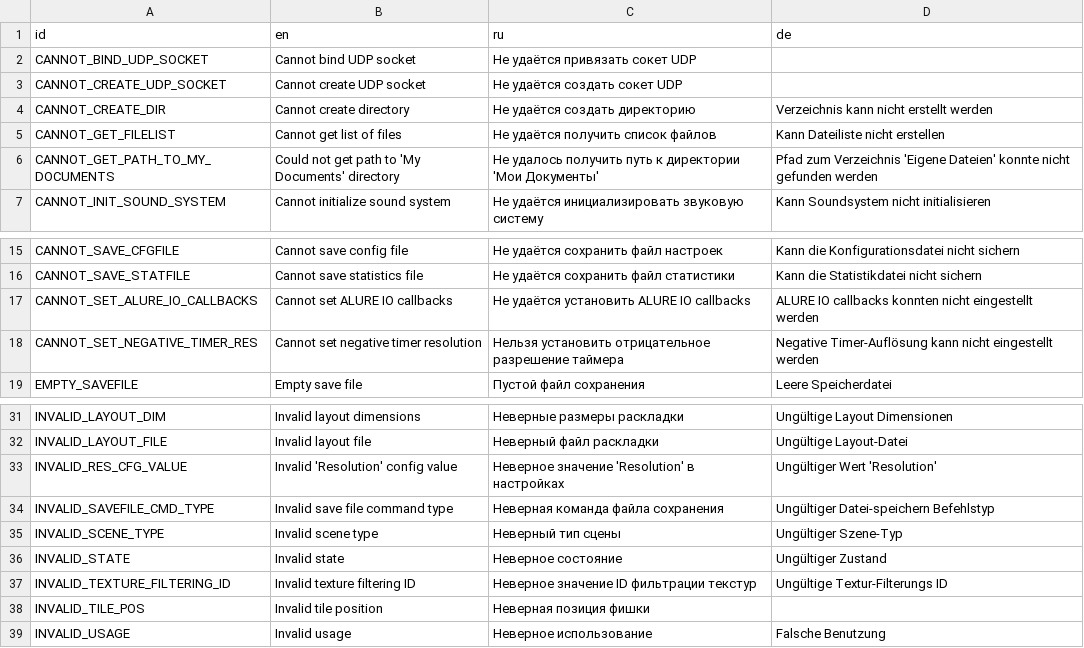
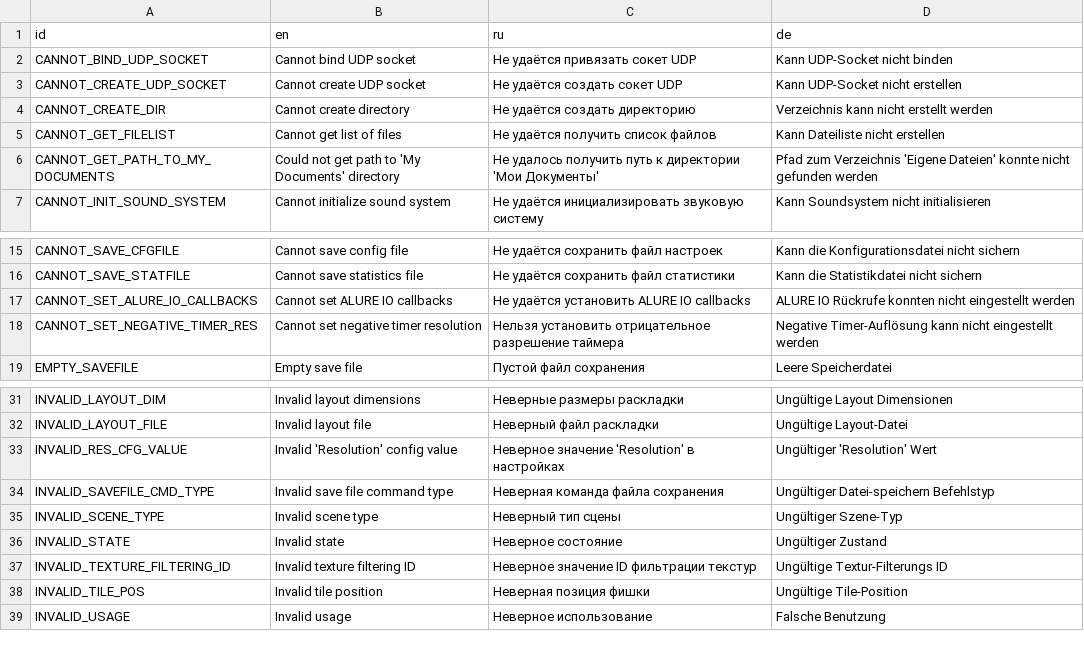
Before and after one commit to jnonline/ogstudio, a CSV file: mj_res/lang/err.csv, drawn as a sheet; only a part is shown, gaps mark what is left out.

```diff
--- a/mj_res/lang/err.csv
+++ b/mj_res/lang/err.csv
@@ -1,4 +1,4 @@
 "id";"en";"ru";"de"
-"CANNOT_BIND_UDP_SOCKET";"Cannot bind UDP socket";"Не удаётся привязать сокет UDP";
-"CANNOT_CREATE_UDP_SOCKET";"Cannot create UDP socket";"Не удаётся создать сокет UDP";
+"CANNOT_BIND_UDP_SOCKET";"Cannot bind UDP socket";"Не удаётся привязать сокет UDP";"Kann UDP-Socket nicht binden"
+"CANNOT_CREATE_UDP_SOCKET";"Cannot create UDP socket";"Не удаётся создать сокет UDP";"Kann UDP-Socket nicht erstellen"
 "CANNOT_CREATE_DIR";"Cannot create directory";"Не удаётся создать директорию";"Verzeichnis kann nicht erstellt werden"
@@ -16,3 +16,3 @@
 "CANNOT_SAVE_STATFILE";"Cannot save statistics file";"Не удаётся сохранить файл статистики";"Kann die Statistikdatei nicht sichern"
-"CANNOT_SET_ALURE_IO_CALLBACKS";"Cannot set ALURE IO callbacks";"Не удаётся установить ALURE IO callbacks";"ALURE IO callbacks konnten nicht eingestellt werden"
+"CANNOT_SET_ALURE_IO_CALLBACKS";"Cannot set ALURE IO callbacks";"Не удаётся установить ALURE IO callbacks";"ALURE IO Rückrufe konnten nicht eingestellt werden"
 "CANNOT_SET_NEGATIVE_TIMER_RES";"Cannot set negative timer resolution";"Нельзя установить отрицательное разрешение таймера";"Negative Timer-Auflösung kann nicht eingestellt werden"
@@ -32,3 +32,3 @@
 "INVALID_LAYOUT_FILE";"Invalid layout file";"Неверный файл раскладки";"Ungültige Layout-Datei"
-"INVALID_RES_CFG_VALUE";"Invalid 'Resolution' config value";"Неверное значение 'Resolution' в настройках";"Ungültiger Wert 'Resolution'"
+"INVALID_RES_CFG_VALUE";"Invalid 'Resolution' config value";"Неверное значение 'Resolution' в настройках";"Ungültiger 'Resolution' Wert"
 "INVALID_SAVEFILE_CMD_TYPE";"Invalid save file command type";"Неверная команда файла сохранения";"Ungültiger Datei-speichern Befehlstyp"
@@ -37,3 +37,3 @@
 "INVALID_TEXTURE_FILTERING_ID";"Invalid texture filtering ID";"Неверное значение ID фильтрации текстур";"Ungültige Textur-Filterungs ID"
-"INVALID_TILE_POS";"Invalid tile position";"Неверная позиция фишки";
+"INVALID_TILE_POS";"Invalid tile position";"Неверная позиция фишки";"Ungültige Tile-Position"
 "INVALID_USAGE";"Invalid usage";"Неверное использование";"Falsche Benutzung"
```
Also changed, not shown: mj_res/lang/ui.csv, 2 other files.
